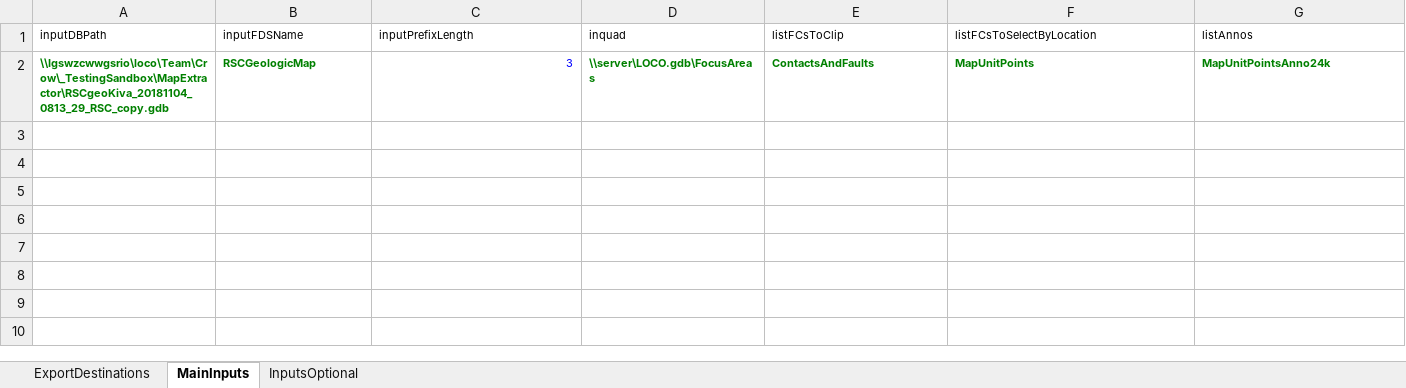
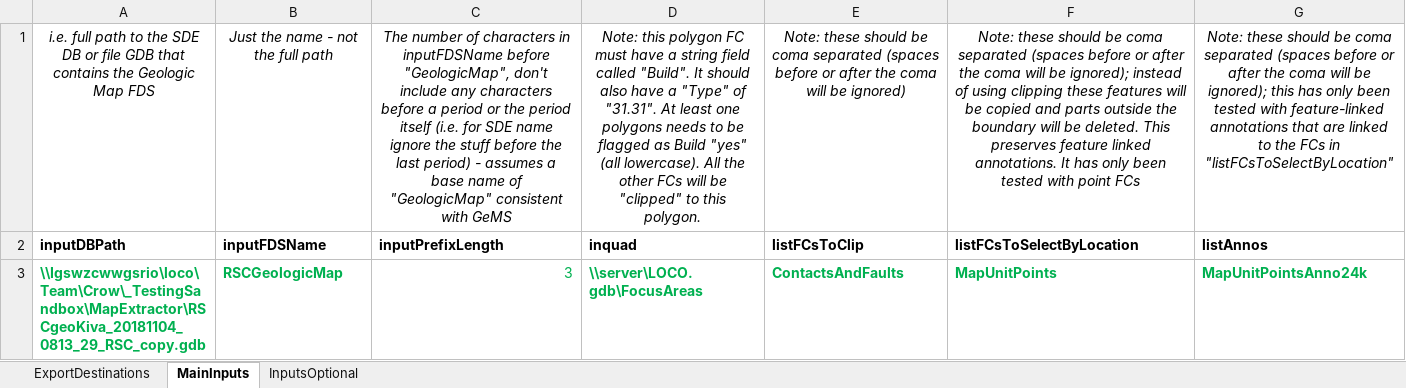
Before and after one commit to rcrow/MapExtractor_SchemaConverter, an Excel workbook: extractorParametersExample.xlsx, sheet MainInputs, drawn as a sheet; values as stored, in another font and other column widths than the file's, no borders; addresses are those after the commit; the diff names each change by its address in the sheet, - before the commit and + after, or states it on an @@ line.

```diff
--- a/extractorParametersExample.xlsx (sheet MainInputs)
+++ b/extractorParametersExample.xlsx (sheet MainInputs)
+row 1: i.e. full path to the SDE DB or file GDB that contains the Geologic Map FDS | Just the name - not the full path | The number of characters in inputFDSName before "GeologicMap", don't include any characters before a period or the period itself (i.e. for SDE name ignore the stuff before the last period) - assumes a base name of "GeologicMap" consistent with GeMS | Note: this polygon FC must have a string field called "Build". It should also have a "Type" of "31.31". At least one polygons needs to be flagged as Build "yes" (all lowercase). All the other FCs will be "clipped" to this polygon. | Note: these should be coma separated (spaces before or after the coma will be ignored) | Note: these should be coma separated (spaces before or after the coma will be ignored); instead of using clipping these features will be copied and parts outside the boundary will be deleted. This preserves feature linked annotations. It has only been tested with point FCs | Note: these should be coma separated (spaces before or after the coma will be ignored); this has only been tested with feature-linked annotations that are linked to the FCs in "listFCsToSelectByLocation"
@@ A2:G3 text size: larger @@
-A2:G2 bold: off
+A2:G2 bold: on
-A3:B3 text colour: #008000
+A3:B3 text colour: #00B050
-C3 text colour: #0000FF
+C3 text colour: #00B050
-D3:G3 text colour: #008000
+D3:G3 text colour: #00B050
```
Also changed, not shown: sheet InputsOptional, sheet ExportDestinations, 1 other file.
